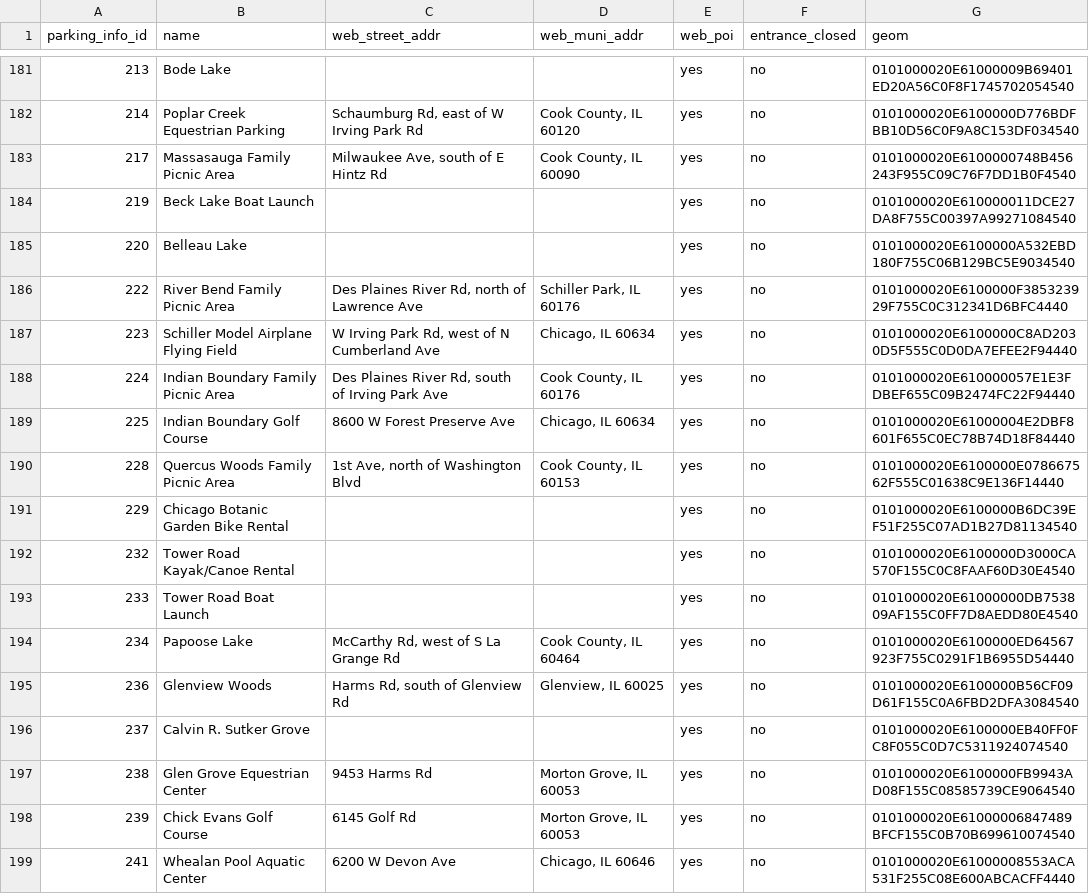
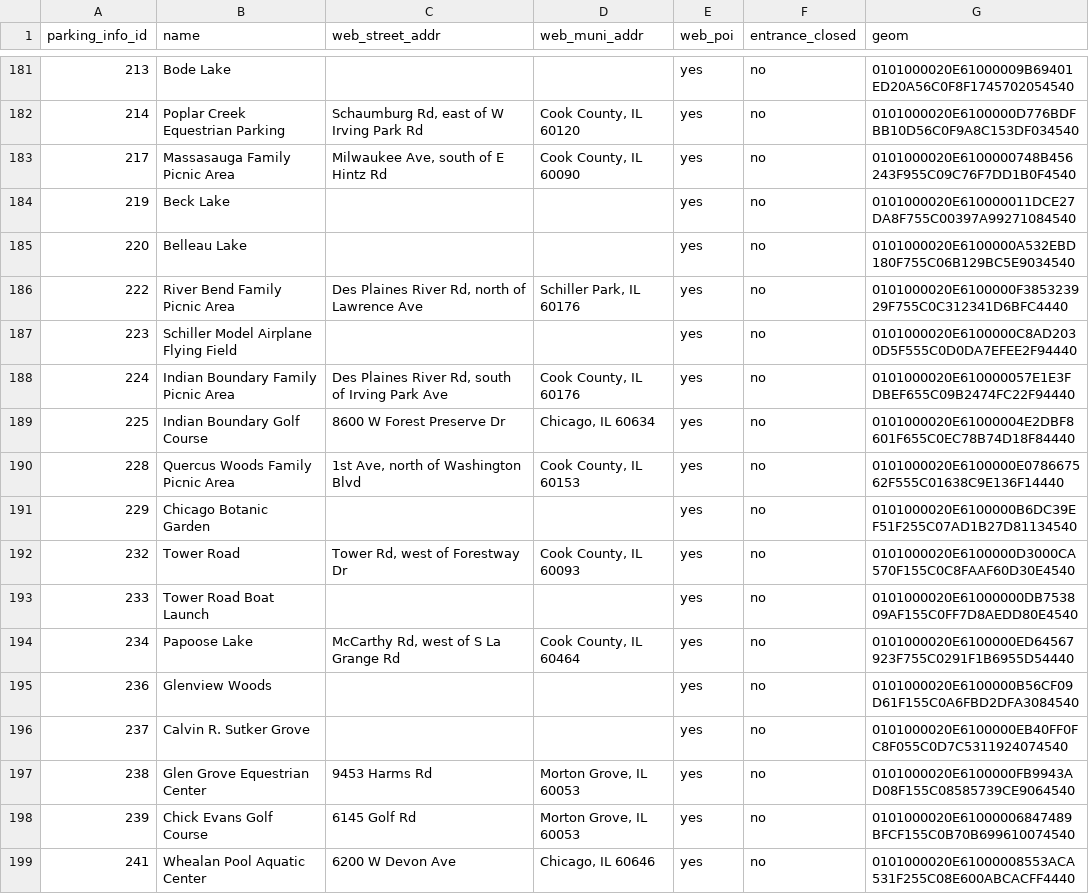
Before and after one commit to fpdcc/trailsyserver, a CSV file: lib/data/parking_entrance.csv, drawn as a sheet; only a part is shown, gaps mark what is left out; the diff covers the shown part only.

```diff
--- a/lib/data/parking_entrance.csv
+++ b/lib/data/parking_entrance.csv
@@ -183,14 +183,14 @@ parking_info_id,name,web_street_addr,web_muni_addr,web_poi,entrance_closed,geom
 217,Massasauga Family Picnic Area,"Milwaukee Ave, south of E Hintz Rd","Cook County, IL 60090",yes,no,0101000020E6100000748B456243F955C09C76F7DD1B0F4540
-219,Beck Lake Boat Launch,,,yes,no,0101000020E610000011DCE27DA8F755C00397A99271084540
+219,Beck Lake,,,yes,no,0101000020E610000011DCE27DA8F755C00397A99271084540
 220,Belleau Lake,,,yes,no,0101000020E6100000A532EBD180F755C06B129BC5E9034540
 222,River Bend Family Picnic Area,"Des Plaines River Rd, north of Lawrence Ave","Schiller Park, IL 60176",yes,no,0101000020E6100000F385323929F755C0C312341D6BFC4440
-223,Schiller Model Airplane Flying Field,"W Irving Park Rd, west of N Cumberland Ave","Chicago, IL 60634",yes,no,0101000020E6100000C8AD2030D5F555C0D0DA7EFEE2F94440
+223,Schiller Model Airplane Flying Field,,,yes,no,0101000020E6100000C8AD2030D5F555C0D0DA7EFEE2F94440
 224,Indian Boundary Family Picnic Area,"Des Plaines River Rd, south of Irving Park Ave","Cook County, IL 60176",yes,no,0101000020E610000057E1E3FDBEF655C09B2474FC22F94440
-225,Indian Boundary Golf Course,8600 W Forest Preserve Ave,"Chicago, IL 60634",yes,no,0101000020E61000004E2DBF8601F655C0EC78B74D18F84440
+225,Indian Boundary Golf Course,8600 W Forest Preserve Dr,"Chicago, IL 60634",yes,no,0101000020E61000004E2DBF8601F655C0EC78B74D18F84440
 228,Quercus Woods Family Picnic Area,"1st Ave, north of Washington Blvd","Cook County, IL 60153",yes,no,0101000020E6100000E078667562F555C01638C9E136F14440
-229,Chicago Botanic Garden Bike Rental,,,yes,no,0101000020E6100000B6DC39EF51F255C07AD1B27D81134540
-232,Tower Road Kayak/Canoe Rental,,,yes,no,0101000020E6100000D3000CA570F155C0C8FAAF60D30E4540
+229,Chicago Botanic Garden,,,yes,no,0101000020E6100000B6DC39EF51F255C07AD1B27D81134540
+232,Tower Road,"Tower Rd, west of Forestway Dr","Cook County, IL 60093",yes,no,0101000020E6100000D3000CA570F155C0C8FAAF60D30E4540
 233,Tower Road Boat Launch,,,yes,no,0101000020E61000000DB753809AF155C0FF7D8AEDD80E4540
 234,Papoose Lake,"McCarthy Rd, west of S La Grange Rd","Cook County, IL 60464",yes,no,0101000020E6100000ED64567923F755C0291F1B6955D54440
-236,Glenview Woods,"Harms Rd, south of Glenview Rd","Glenview, IL 60025",yes,no,0101000020E6100000B56CF09D61F155C0A6FBD2DFA3084540
+236,Glenview Woods,,,yes,no,0101000020E6100000B56CF09D61F155C0A6FBD2DFA3084540
 237,Calvin R. Sutker Grove,,,yes,no,0101000020E6100000EB40FF0FC8F055C0D7C5311924074540
```
Also changed, not shown: 170 edited cells elsewhere in this file, lib/data/activities.csv, lib/data/picnicgroves.csv, 18 other files.
